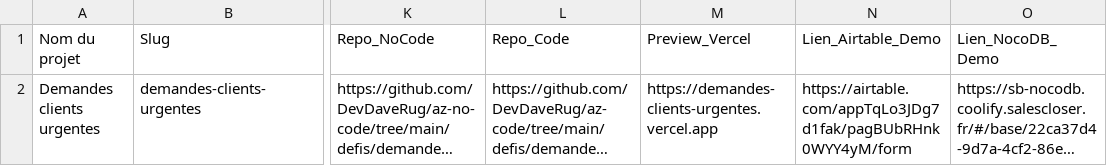
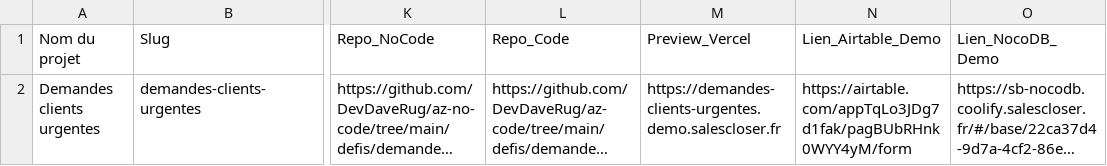
Before and after one commit to DevDaveRug/az-no-code, a CSV file: defis/demandes-clients-urgentes/import-csv/demandes-clients-urgentes-portfolio-row.csv, drawn as a sheet; only a part is shown, gaps mark what is left out; long unchanged cells end in …; the diff names each change by its address in the sheet, - before the commit and + after, or states it on an @@ line.

```diff
--- a/defis/demandes-clients-urgentes/import-csv/demandes-clients-urgentes-portfolio-row.csv
+++ b/defis/demandes-clients-urgentes/import-csv/demandes-clients-urgentes-portfolio-row.csv
-M2 (Preview_Vercel): https://demandes-clients-urgentes.vercel.app
+M2 (Preview_Vercel): https://demandes-clients-urgentes.demo.salescloser.fr
```
Also changed, not shown: defis/cr-rdv-formate/import-csv/cr-rdv-formate-portfolio-row.csv, defis/crm-souverain/import-csv/crm-souverain-portfolio-row.csv, 5 other files.
